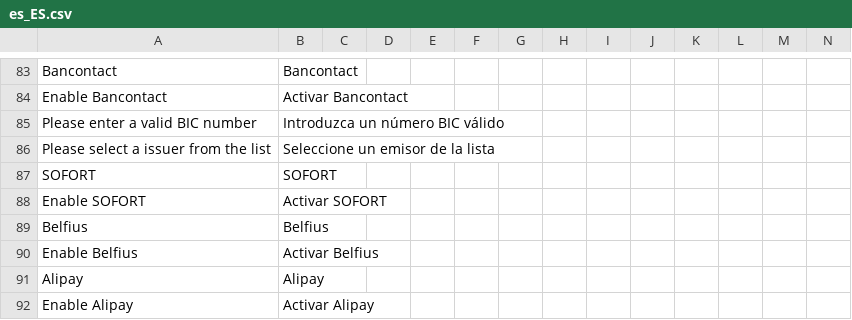
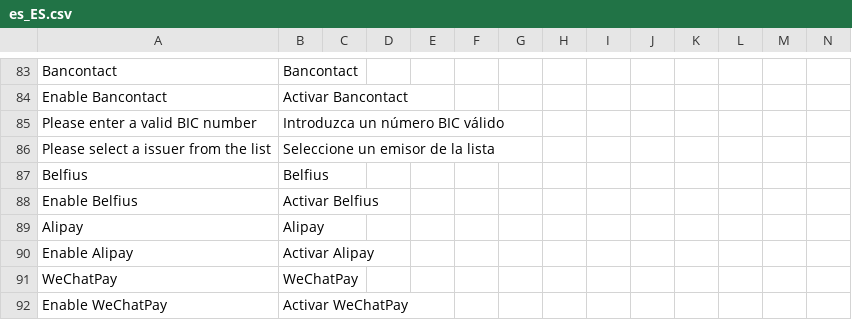
Before and after one commit to buckaroo-it/Magento2, a CSV file: i18n/es_ES.csv, drawn as a sheet; only a part is shown, gaps mark what is left out; the shorter side is filled out with more unchanged rows; rows hold the shown columns only; the diff names each change by its address in the sheet, - before the commit and + after, or states it on an @@ line.

```diff
--- a/i18n/es_ES.csv
+++ b/i18n/es_ES.csv
-row 87: SOFORT | SOFORT
-row 88: Enable SOFORT | Activar SOFORT
```
Also changed, not shown: i18n/de_DE.csv, i18n/fr_FR.csv, 29 other files.
